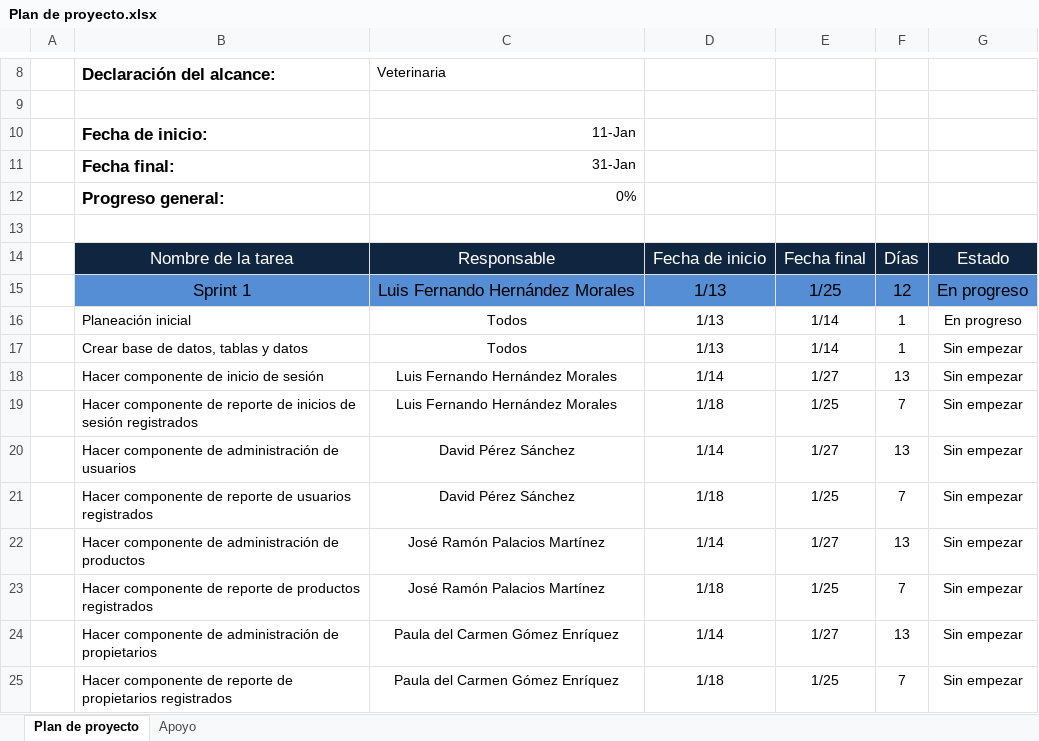
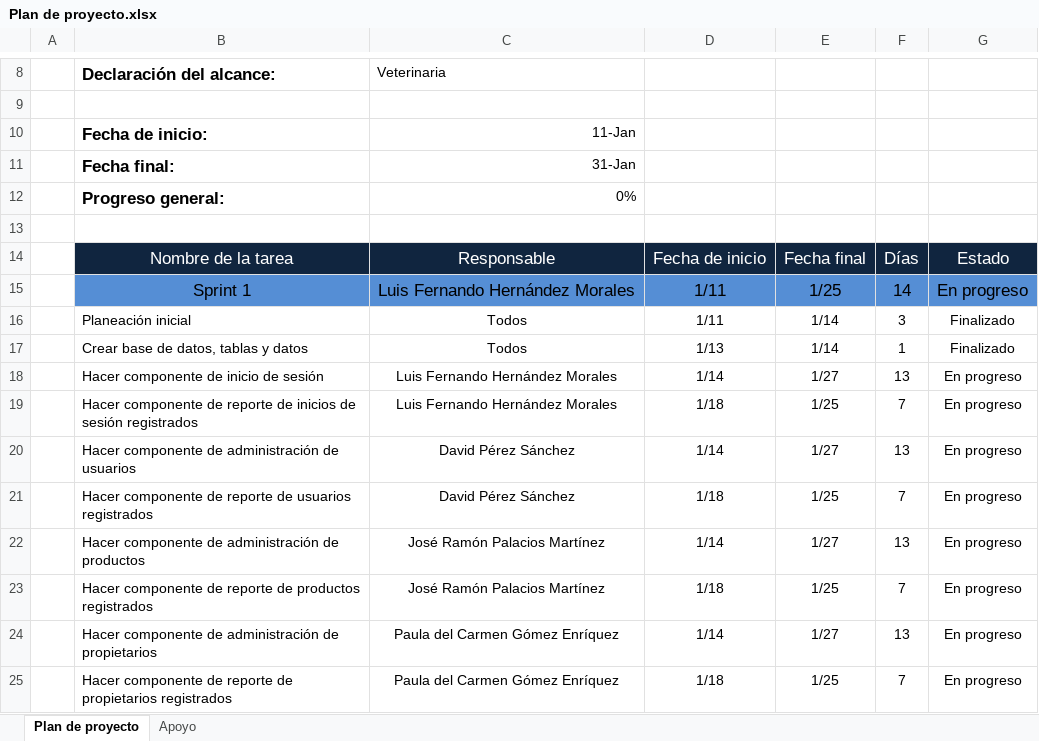
Before and after one commit to Daavid-Perez-S/Planeacion-PetClinic, an Excel workbook: Planeacion PetClinic/Plan de proyecto.xlsx, sheet Plan de proyecto, drawn as a sheet; only a part is shown, gaps mark what is left out; values as stored, in another font and other column widths than the file's, no borders; charts and pictures not drawn; the diff names each change by its address in the sheet, - before the commit and + after, or states it on an @@ line.

```diff
--- a/Planeacion PetClinic/Plan de proyecto.xlsx (sheet Plan de proyecto)
+++ b/Planeacion PetClinic/Plan de proyecto.xlsx (sheet Plan de proyecto)
-D15:D16: 1/13
+D15:D16: 1/11
-F15: 12
+F15: 14
-F16: 1
+F16: 3
-G16: En progreso
+G16: Finalizado
-G17: Sin empezar
+G17: Finalizado
-G18:G25: Sin empezar
+G18:G25: En progreso
```
Also changed, not shown: charts or pictures, Planeacion PetClinic/Product backlog.xlsx, Planeacion PetClinic/Sprint Backlog.xlsx.
